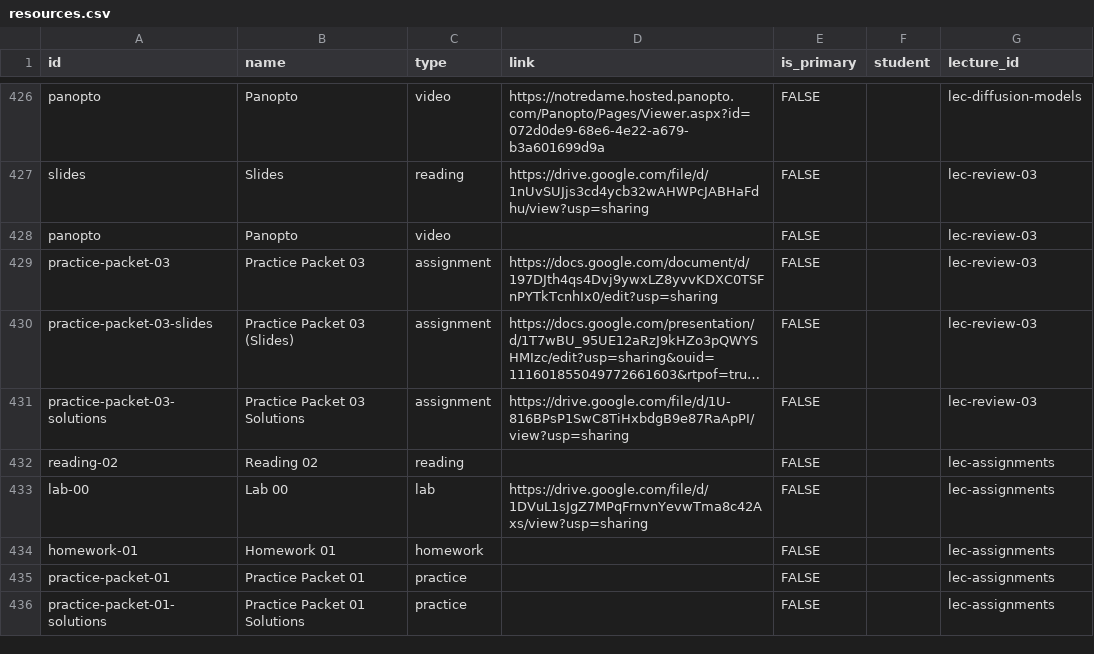
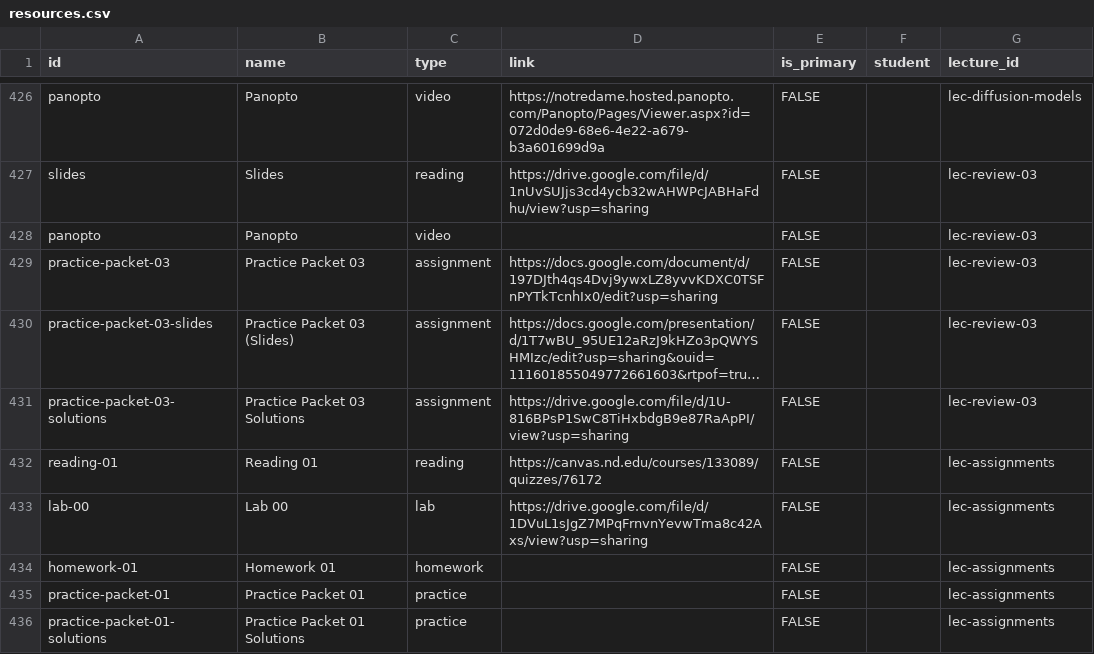
Before and after one commit to nd-cse-30124-fa25/nd-cse-30124-fa25.github.io, a CSV file: docs/static/csv/resources.csv, drawn as a sheet; only a part is shown, gaps mark what is left out; long unchanged cells end in …; the diff names each change by its address in the sheet, - before the commit and + after, or states it on an @@ line.

```diff
--- a/docs/static/csv/resources.csv
+++ b/docs/static/csv/resources.csv
-A432 (id): reading-02
+A432 (id): reading-01
-B432 (name): Reading 02
+B432 (name): Reading 01
-D432 (link): (empty)
+D432 (link): https://canvas.nd.edu/courses/133089/quizzes/76172
```
Also changed, not shown: 1 other file.
